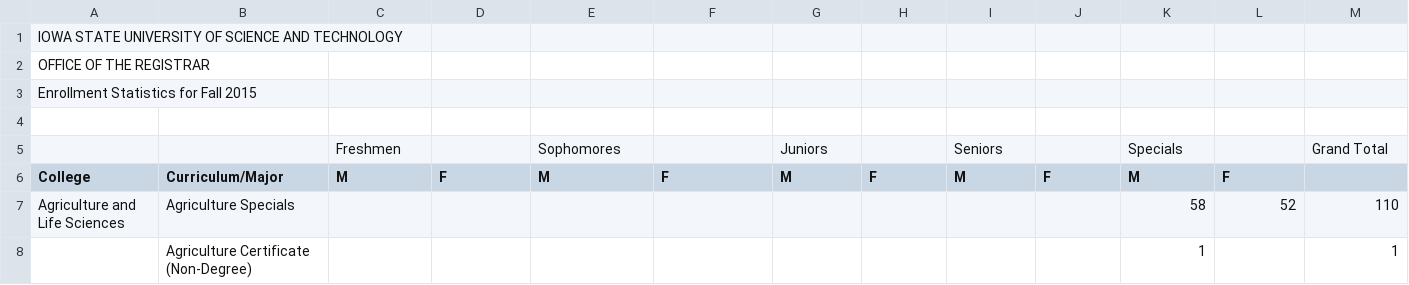
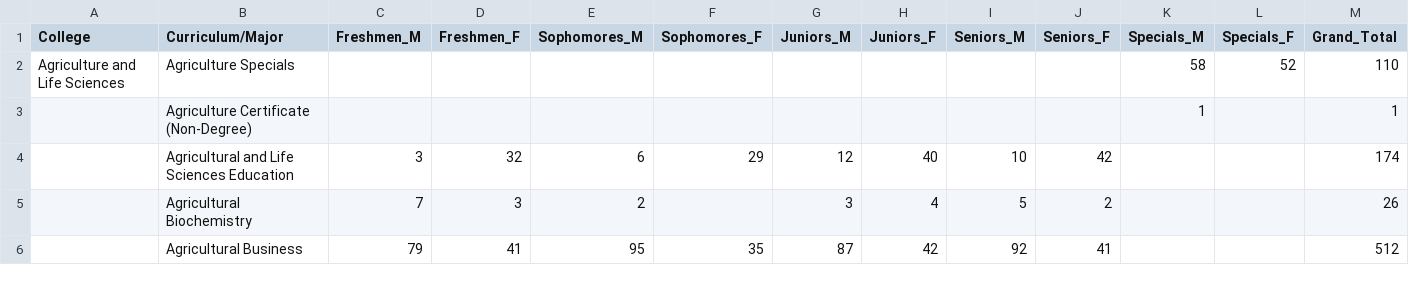
Before and after one commit to david-lauria/StatTracker, a CSV file: Undergrad_Enrollment.csv, drawn as a sheet; only a part is shown; the shorter side is filled out with more unchanged rows.

Commit message:
added d3.csv.parse and started setup for splitting data

```diff
--- a/Undergrad_Enrollment.csv
+++ b/Undergrad_Enrollment.csv
@@ -1,7 +1,2 @@
-IOWA STATE UNIVERSITY OF SCIENCE AND TECHNOLOGY,,,,,,,,,,,,
-OFFICE OF THE REGISTRAR,,,,,,,,,,,,
-Enrollment Statistics for Fall 2015,,,,,,,,,,,,
-,,,,,,,,,,,,
-,,Freshmen,,Sophomores,,Juniors,,Seniors,,Specials ,,Grand Total
-College,Curriculum/Major,M,F,M,F,M,F,M,F,M,F,
+College,Curriculum/Major,Freshmen_M,Freshmen_F,Sophomores_M,Sophomores_F,Juniors_M,Juniors_F,Seniors_M,Seniors_F,Specials_M,Specials_F,Grand_Total
 Agriculture and Life Sciences,Agriculture Specials,,,,,,,,,58,52,110
```
Also changed, not shown: 2 other files.
